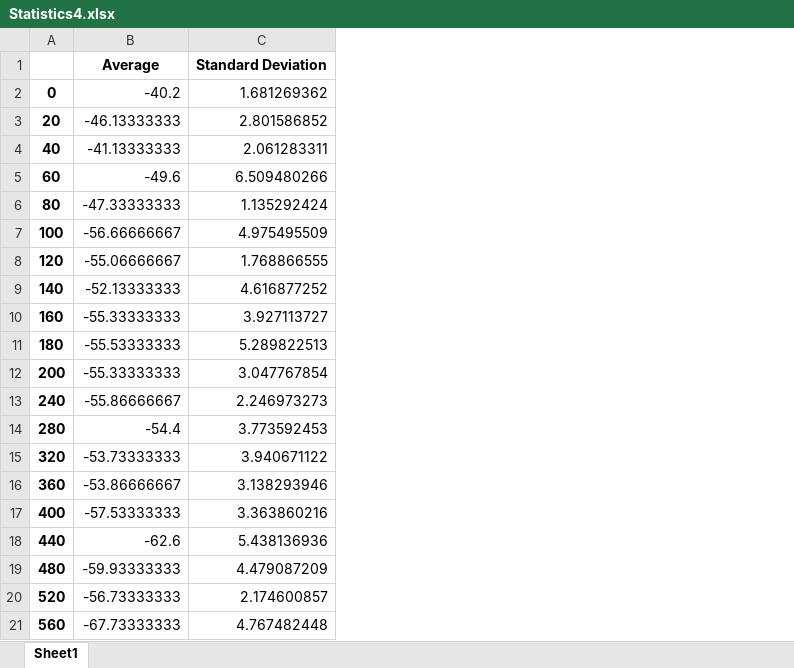
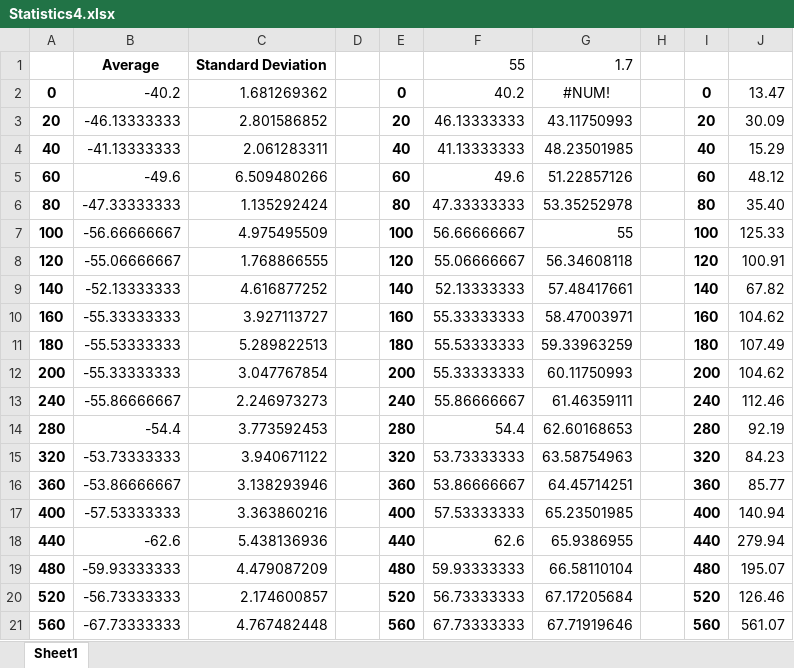
Before and after one commit to JADM98/Vamia-SerialPortReading, an Excel workbook: Measurements/Test 4 - Chair obstacle VamiaV0/Statistics4.xlsx, sheet Sheet1, drawn as a sheet; values as stored, in another font and other column widths than the file's, no borders; charts and pictures not drawn; the diff names each change by its address in the sheet, - before the commit and + after, or states it on an @@ line.

Commit message:
Updated measurements excel files

```diff
--- a/Measurements/Test 4 - Chair obstacle VamiaV0/Statistics4.xlsx (sheet Sheet1)
+++ b/Measurements/Test 4 - Chair obstacle VamiaV0/Statistics4.xlsx (sheet Sheet1)
+column D, empty
+column E, rows 2-21: 0 | 20 | 40 | 60 | 80 | 100 | 120 | 140 | 160 | 180 | 200 | 240 | 280 | 320 | 360 | 400 | 440 | 480 | 520 | 560
+column F, rows 1-21: 55 | 40.2 | 46.13333333 | 41.13333333 | 49.6 | 47.33333333 | 56.66666667 | 55.06666667 | 52.13333333 | 55.33333333 | 55.53333333 | 55.33333333 | 55.86666667 | 54.4 | 53.73333333 | 53.86666667 | 57.53333333 | 62.6 | 59.93333333 | 56.73333333 | 67.73333333
+column G, rows 1-21: 1.7 | #NUM! | 43.11750993 | 48.23501985 | 51.22857126 | 53.35252978 | 55 | 56.34608118 | 57.48417661 | 58.47003971 | 59.33963259 | 60.11750993 | 61.46359111 | 62.60168653 | 63.58754963 | 64.45714251 | 65.23501985 | 65.9386955 | 66.58110104 | 67.17205684 | 67.71919646
+column H, empty
+column I, rows 2-21: 0 | 20 | 40 | 60 | 80 | 100 | 120 | 140 | 160 | 180 | 200 | 240 | 280 | 320 | 360 | 400 | 440 | 480 | 520 | 560
+column J, rows 2-21: 13.47 | 30.09 | 15.29 | 48.12 | 35.40 | 125.33 | 100.91 | 67.82 | 104.62 | 107.49 | 104.62 | 112.46 | 92.19 | 84.23 | 85.77 | 140.94 | 279.94 | 195.07 | 126.46 | 561.07
```
Also changed, not shown: charts or pictures, Measurements/Test 3 - No obstacles VamiaV0/Measuremets3.xlsx, Measurements/Test 3 - No obstacles VamiaV0/Statistics3.xlsx, 1 other file.
